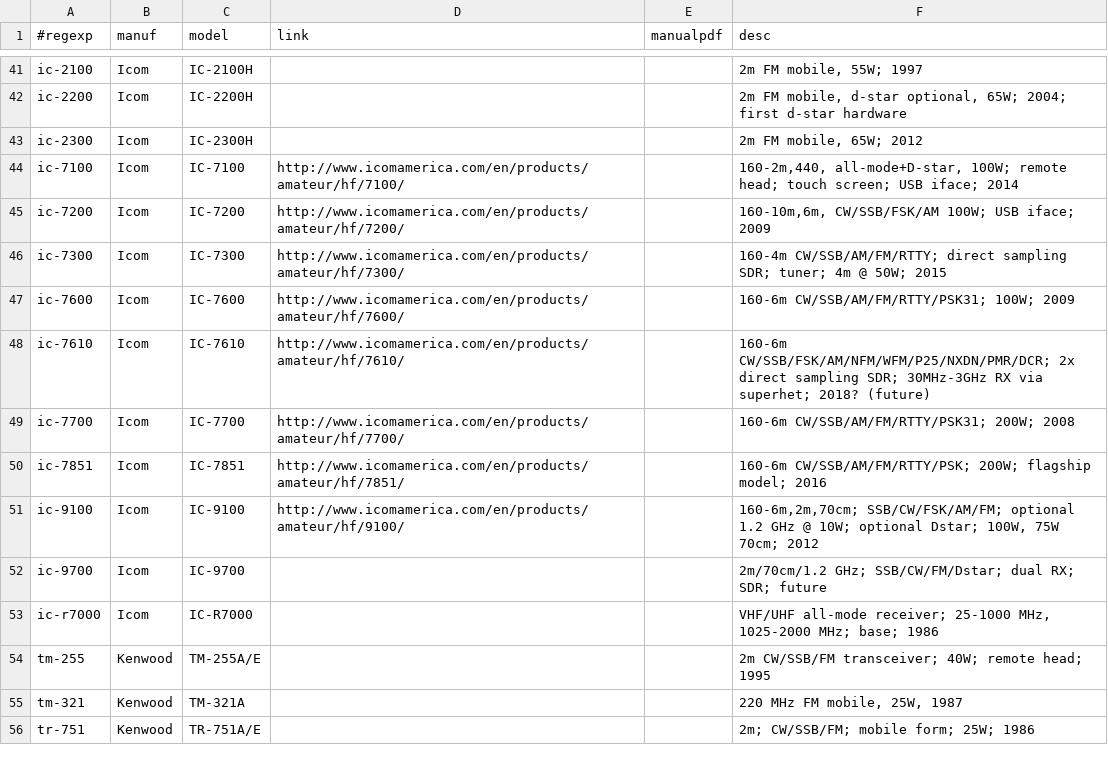
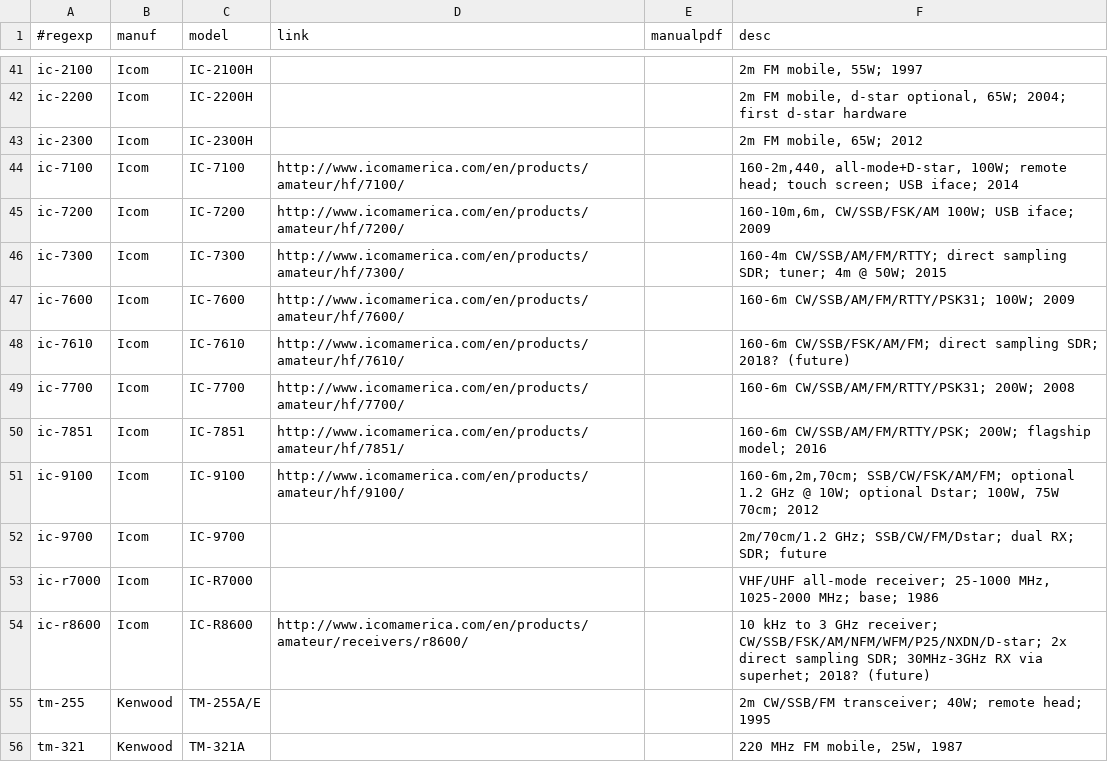
Before and after one commit to molo1134/rigs, a CSV file: rigs.csv, drawn as a sheet; only a part is shown, gaps mark what is left out; the shorter side is filled out with more unchanged rows.

Commit message:
fix ic-7610, add ic-r8600

```diff
--- a/rigs.csv
+++ b/rigs.csv
@@ -47,3 +47,3 @@ ic-7300,Icom,IC-7300,http://www.icomamerica.com/en/products/amateur/hf/7300/,,"1
 ic-7600,Icom,IC-7600,http://www.icomamerica.com/en/products/amateur/hf/7600/,,"160-6m CW/SSB/AM/FM/RTTY/PSK31; 100W; 2009"
-ic-7610,Icom,IC-7610,http://www.icomamerica.com/en/products/amateur/hf/7610/,,"160-6m CW/SSB/FSK/AM/NFM/WFM/P25/NXDN/PMR/DCR; 2x direct sampling SDR; 30MHz-3GHz RX via superhet; 2018? (future)"
+ic-7610,Icom,IC-7610,http://www.icomamerica.com/en/products/amateur/hf/7610/,,"160-6m CW/SSB/FSK/AM/FM; direct sampling SDR; 2018? (future)"
 ic-7700,Icom,IC-7700,http://www.icomamerica.com/en/products/amateur/hf/7700/,,"160-6m CW/SSB/AM/FM/RTTY/PSK31; 200W; 2008"
@@ -53,2 +53,3 @@ ic-9700,Icom,IC-9700,,,"2m/70cm/1.2 GHz; SSB/CW/FM/Dstar; dual RX; SDR; future"
 ic-r7000,Icom,IC-R7000,,,"VHF/UHF all-mode receiver; 25-1000 MHz, 1025-2000 MHz; base; 1986"
+ic-r8600,Icom,IC-R8600,http://www.icomamerica.com/en/products/amateur/receivers/r8600/,,"10 kHz to 3 GHz receiver; CW/SSB/FSK/AM/NFM/WFM/P25/NXDN/D-star; 2x direct sampling SDR; 30MHz-3GHz RX via superhet; 2018? (future)"
 tm-255,Kenwood,TM-255A/E,,,"2m CW/SSB/FM transceiver; 40W; remote head; 1995"
```
